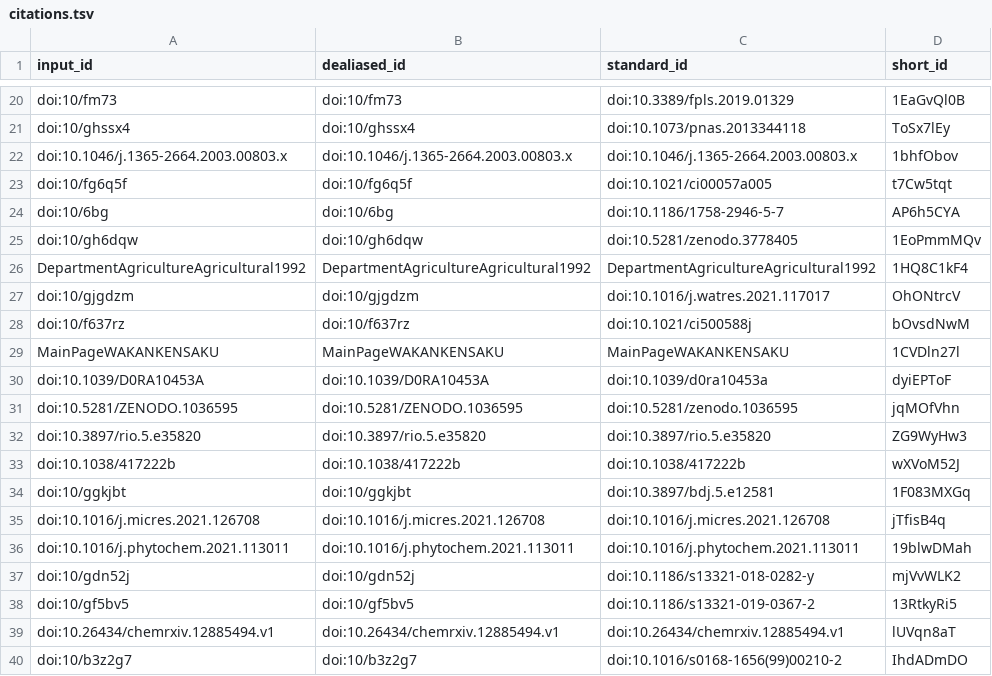
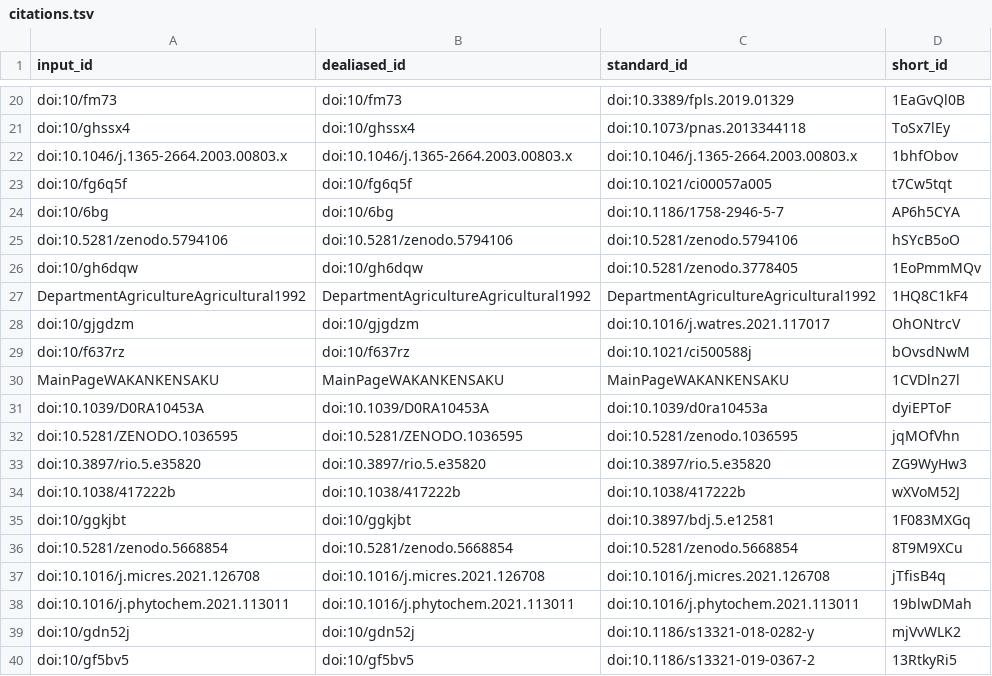
Before and after one commit to lotusnprod/lotus-manuscript, a TSV file: citations.tsv, drawn as a sheet; only a part is shown, gaps mark what is left out; the shorter side is filled out with more unchanged rows; the diff names each change by its address in the sheet, - before the commit and + after, or states it on an @@ line.

```diff
--- a/citations.tsv
+++ b/citations.tsv
+row 25: doi:10.5281/zenodo.5794106 | doi:10.5281/zenodo.5794106 | doi:10.5281/zenodo.5794106 | hSYcB5oO
+row 36: doi:10.5281/zenodo.5668854 | doi:10.5281/zenodo.5668854 | doi:10.5281/zenodo.5668854 | 8T9M9XCu
```
Also changed, not shown: 7 other files.
